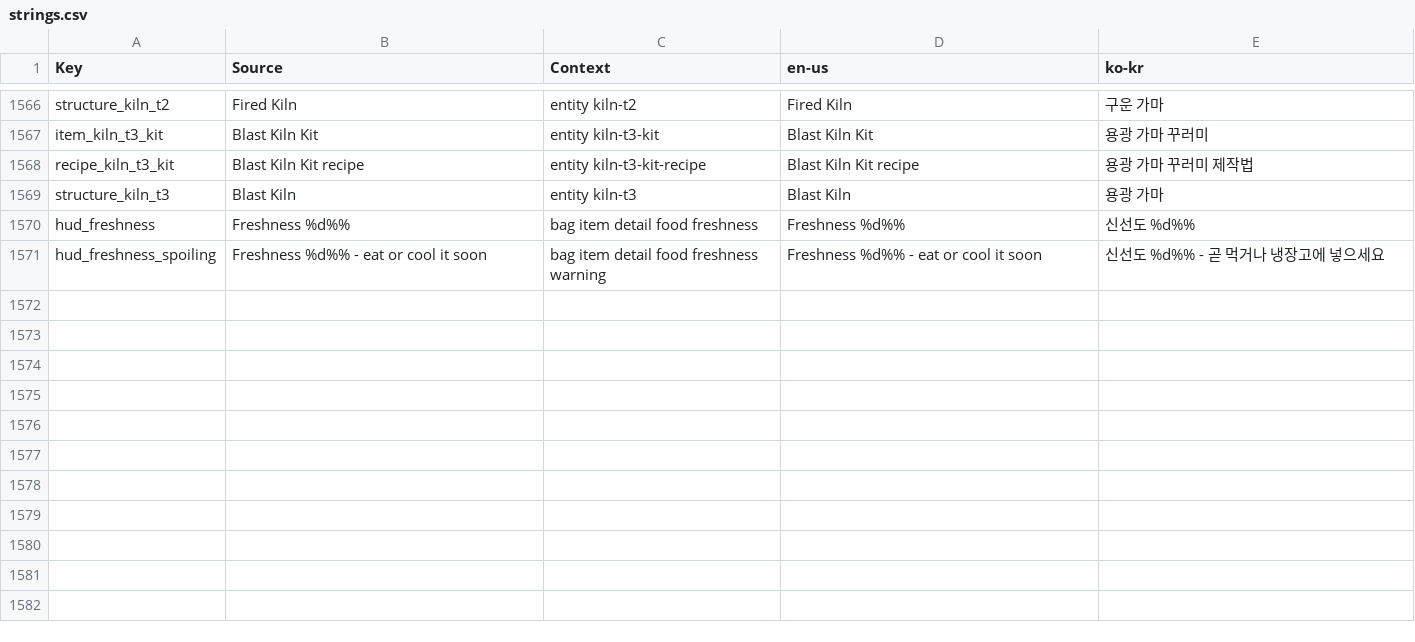
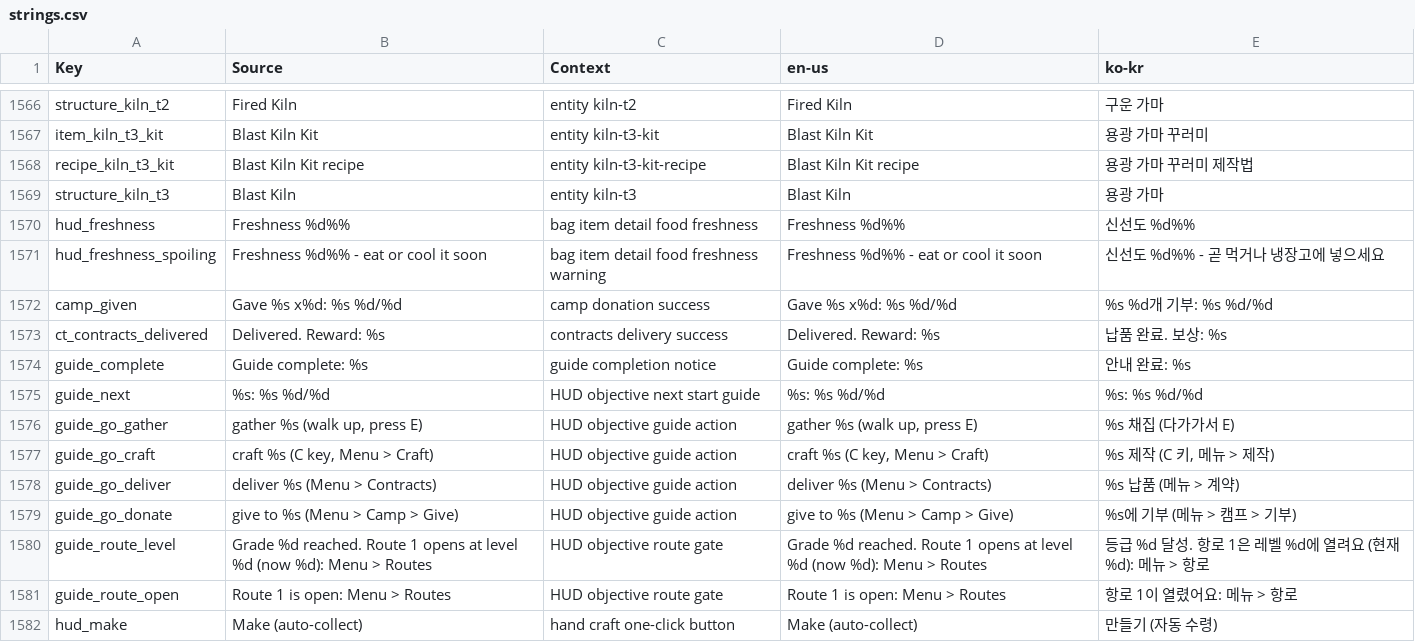
Before and after one commit to Indosaram/roblox_forge, a CSV file: games/robango-island/locale/strings.csv, drawn as a sheet; only a part is shown, gaps mark what is left out; the diff names each change by its address in the sheet, - before the commit and + after, or states it on an @@ line.

Commit message:
robango: fresh-player guidance - HUD names the next start guide, donation/delivery feedback, guides tile first, one-click hand craft
From the p51 real-input journey:
- HUD objective after the axe names the next unfinished start guide with its menu tile, then the route-1 level gate once grade 2 is reached (CharacterText, ContractsPanel)
- camp donation shows item x qty and project progress; donation/delivery that finishes a guide shows the guide-complete line; contract delivery shows its reward
- 안내 is the first menu tile (visible without scrolling at 1076x632, 1280x700, 360x640)
- hand crafts: one 만들기 button chains reserve -> start -> collect through the existing server calls; station crafts unchanged
- p53-ux spec (fails 0/4 on 936e302); long comments in 11 genre modules shortened for the QA-PERF-01 source budget (211 bytes left)

```diff
--- a/games/robango-island/locale/strings.csv
+++ b/games/robango-island/locale/strings.csv
+row 1572: camp_given | Gave %s x%d: %s %d/%d | camp donation success | Gave %s x%d: %s %d/%d | %s %d개 기부: %s %d/%d
+row 1573: ct_contracts_delivered | Delivered. Reward: %s | contracts delivery success | Delivered. Reward: %s | 납품 완료. 보상: %s
+row 1574: guide_complete | Guide complete: %s | guide completion notice | Guide complete: %s | 안내 완료: %s
+row 1575: guide_next | %s: %s %d/%d | HUD objective next start guide | %s: %s %d/%d | %s: %s %d/%d
+row 1576: guide_go_gather | gather %s (walk up, press E) | HUD objective guide action | gather %s (walk up, press E) | %s 채집 (다가가서 E)
+row 1577: guide_go_craft | craft %s (C key, Menu > Craft) | HUD objective guide action | craft %s (C key, Menu > Craft) | %s 제작 (C 키, 메뉴 > 제작)
+row 1578: guide_go_deliver | deliver %s (Menu > Contracts) | HUD objective guide action | deliver %s (Menu > Contracts) | %s 납품 (메뉴 > 계약)
+row 1579: guide_go_donate | give to %s (Menu > Camp > Give) | HUD objective guide action | give to %s (Menu > Camp > Give) | %s에 기부 (메뉴 > 캠프 > 기부)
+row 1580: guide_route_level | Grade %d reached. Route 1 opens at level %d (now %d): Menu > Routes | HUD objective route gate | Grade %d reached. Route 1 opens at level %d (now %d): Menu > Routes | 등급 %d 달성. 항로 1은 레벨 %d에 열려요 (현재 %d): 메뉴 > 항로
+row 1581: guide_route_open | Route 1 is open: Menu > Routes | HUD objective route gate | Route 1 is open: Menu > Routes | 항로 1이 열렸어요: 메뉴 > 항로
+row 1582: hud_make | Make (auto-collect) | hand craft one-click button | Make (auto-collect) | 만들기 (자동 수령)
```
Also changed, not shown: games/robango-island/locale/provenance.csv, 20 other files.
